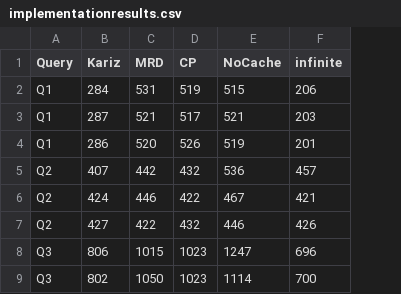
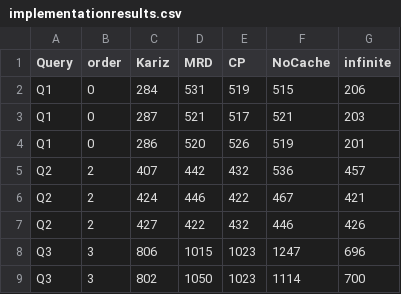
Before and after one commit to UmasouTTT/Kariz, a CSV file: expriments/macrobenchmark/ipython/implementationresults.csv, drawn as a sheet; only a part is shown; the diff names each change by its address in the sheet, - before the commit and + after, or states it on an @@ line.

```diff
--- a/expriments/macrobenchmark/ipython/implementationresults.csv
+++ b/expriments/macrobenchmark/ipython/implementationresults.csv
+column B (order), rows 2-9: 0 | 0 | 0 | 2 | 2 | 2 | 3 | 3
```
Also changed, not shown: expriments/macrobenchmark/ipython/implementationresultssparks.csv, 27 other files.
